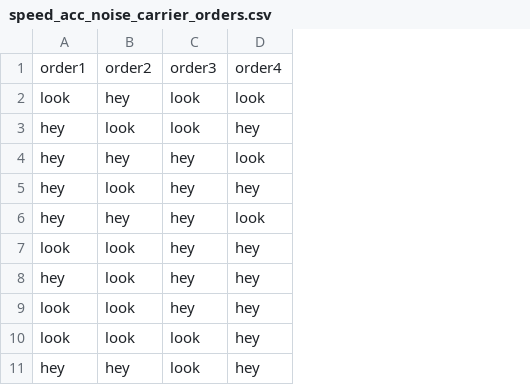
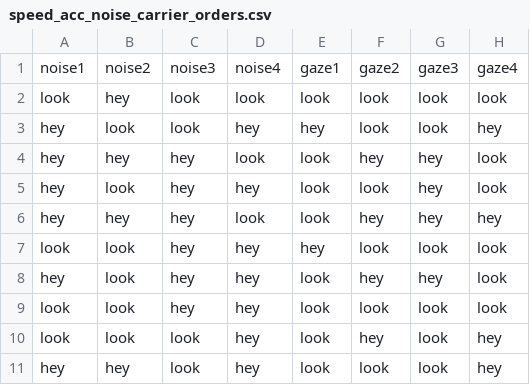
Before and after one commit to kemacdonald/speed-acc, a CSV file: data/trial_info/speed_acc_noise_carrier_orders.csv, drawn as a sheet; only a part is shown; removed rows and columns are numbered as before the commit, all else as after; the diff names each change by its address in the sheet, - before the commit and + after, or states it on an @@ line.

Commit message:
Added gaze orders to the carrier R-script

```diff
--- a/data/trial_info/speed_acc_noise_carrier_orders.csv
+++ b/data/trial_info/speed_acc_noise_carrier_orders.csv
+column E, rows 2-11: look | hey | look | look | look | hey | look | look | look | look
+column F, rows 2-11: look | look | hey | look | hey | look | hey | look | hey | look
+column G, rows 2-11: look | look | hey | hey | hey | look | hey | look | look | look
+column H, rows 2-11: look | hey | look | look | hey | look | look | look | hey | hey
-row 1: order1 | order2 | order3 | order4
+row 1: noise1 | noise2 | noise3 | noise4 | gaze1 | gaze2 | gaze3 | gaze4
```
Also changed, not shown: 5 other files.
